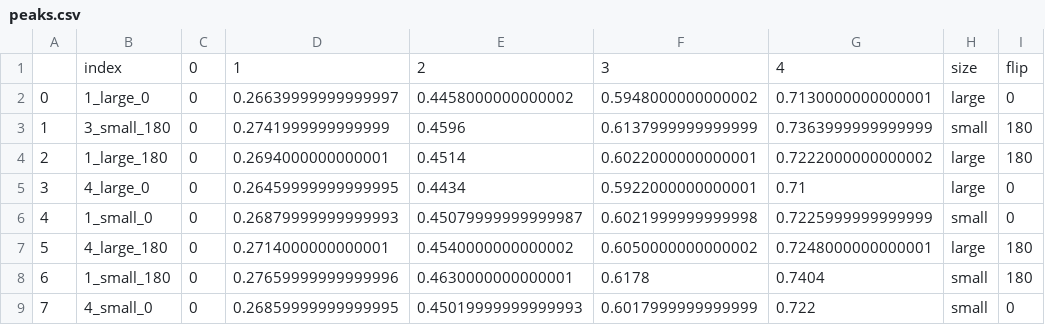
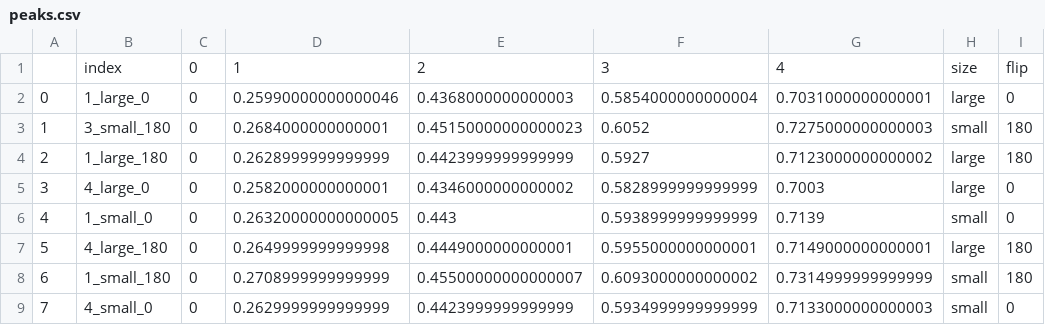
Before and after one commit to tonton-golio/Measuring-gravitational-acc, a CSV file: peaks.csv, drawn as a sheet; only a part is shown; the diff covers the shown part only.

```diff
--- a/peaks.csv
+++ b/peaks.csv
@@ -1,9 +1,9 @@
 ,index,0,1,2,3,4,size,flip
-0,1_large_0,0,0.26639999999999997,0.4458000000000002,0.5948000000000002,0.7130000000000001,large,0
-1,3_small_180,0,0.2741999999999999,0.4596,0.6137999999999999,0.7363999999999999,small,180
-2,1_large_180,0,0.2694000000000001,0.4514,0.6022000000000001,0.7222000000000002,large,180
-3,4_large_0,0,0.26459999999999995,0.4434,0.5922000000000001,0.71,large,0
-4,1_small_0,0,0.26879999999999993,0.45079999999999987,0.6021999999999998,0.7225999999999999,small,0
-5,4_large_180,0,0.2714000000000001,0.4540000000000002,0.6050000000000002,0.7248000000000001,large,180
-6,1_small_180,0,0.27659999999999996,0.4630000000000001,0.6178,0.7404,small,180
-7,4_small_0,0,0.26859999999999995,0.45019999999999993,0.6017999999999999,0.722,small,0
+0,1_large_0,0,0.25990000000000046,0.4368000000000003,0.5854000000000004,0.7031000000000001,large,0
+1,3_small_180,0,0.2684000000000001,0.45150000000000023,0.6052,0.7275000000000003,small,180
+2,1_large_180,0,0.2628999999999999,0.4423999999999999,0.5927,0.7123000000000002,large,180
+3,4_large_0,0,0.2582000000000001,0.4346000000000002,0.5828999999999999,0.7003,large,0
+4,1_small_0,0,0.26320000000000005,0.443,0.5938999999999999,0.7139,small,0
+5,4_large_180,0,0.2649999999999998,0.4449000000000001,0.5955000000000001,0.7149000000000001,large,180
+6,1_small_180,0,0.2708999999999999,0.45500000000000007,0.6093000000000002,0.7314999999999999,small,180
+7,4_small_0,0,0.2629999999999999,0.4423999999999999,0.5934999999999999,0.7133000000000003,small,0
```
Also changed, not shown: 52 edited cells elsewhere in this file, 1 other file.
